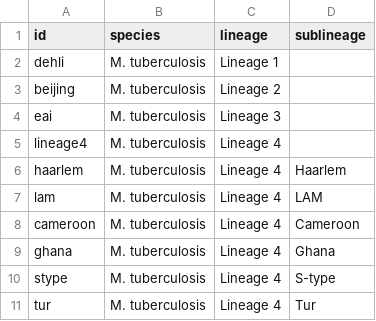
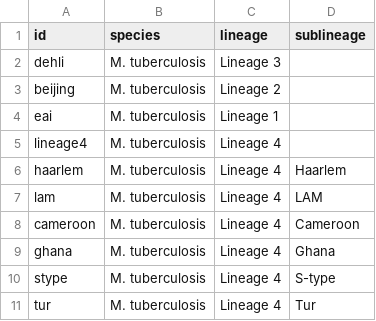
Before and after one commit to philipwfowler/snpit, a CSV file: lib/library.csv, drawn as a sheet; only a part is shown.

Commit message:
and again: reverting to old logic, fixing sublineage + 3<->6

```diff
--- a/lib/library.csv
+++ b/lib/library.csv
@@ -1,5 +1,5 @@
 id,species,lineage,sublineage
-dehli,M. tuberculosis,Lineage 1,
+dehli,M. tuberculosis,Lineage 3,
 beijing,M. tuberculosis,Lineage 2,
-eai,M. tuberculosis,Lineage 3,
+eai,M. tuberculosis,Lineage 1,
 lineage4,M. tuberculosis,Lineage 4,
```
